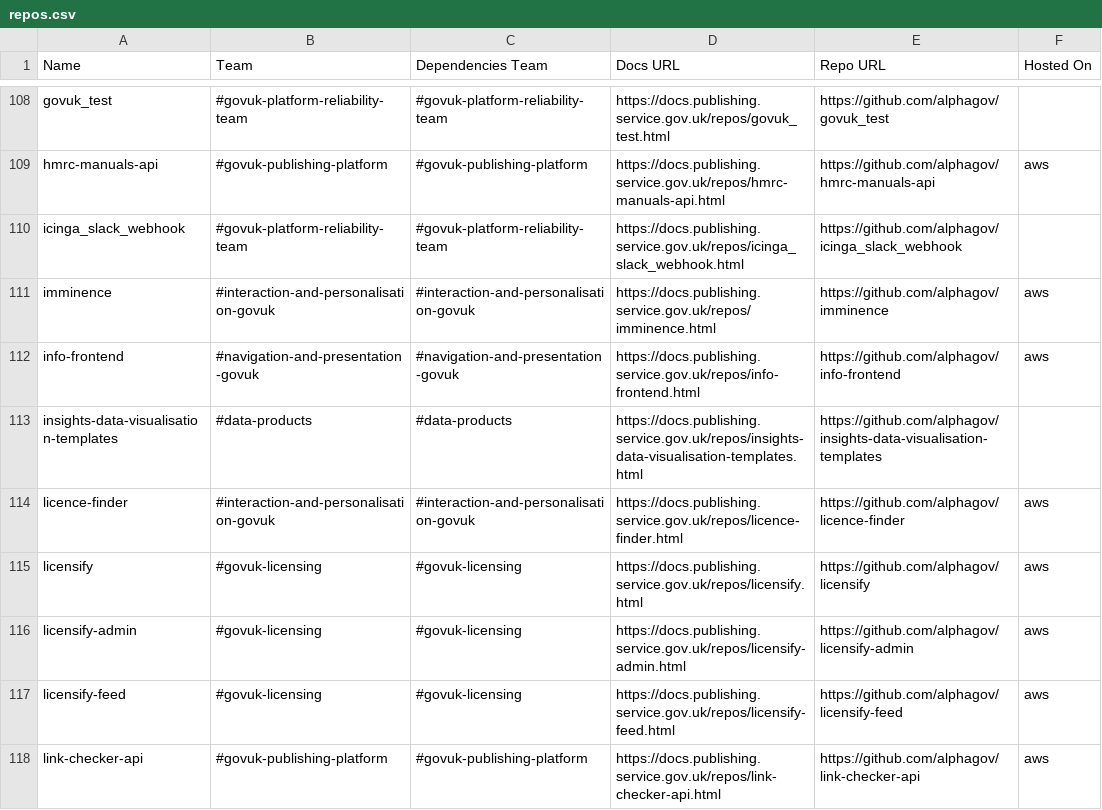
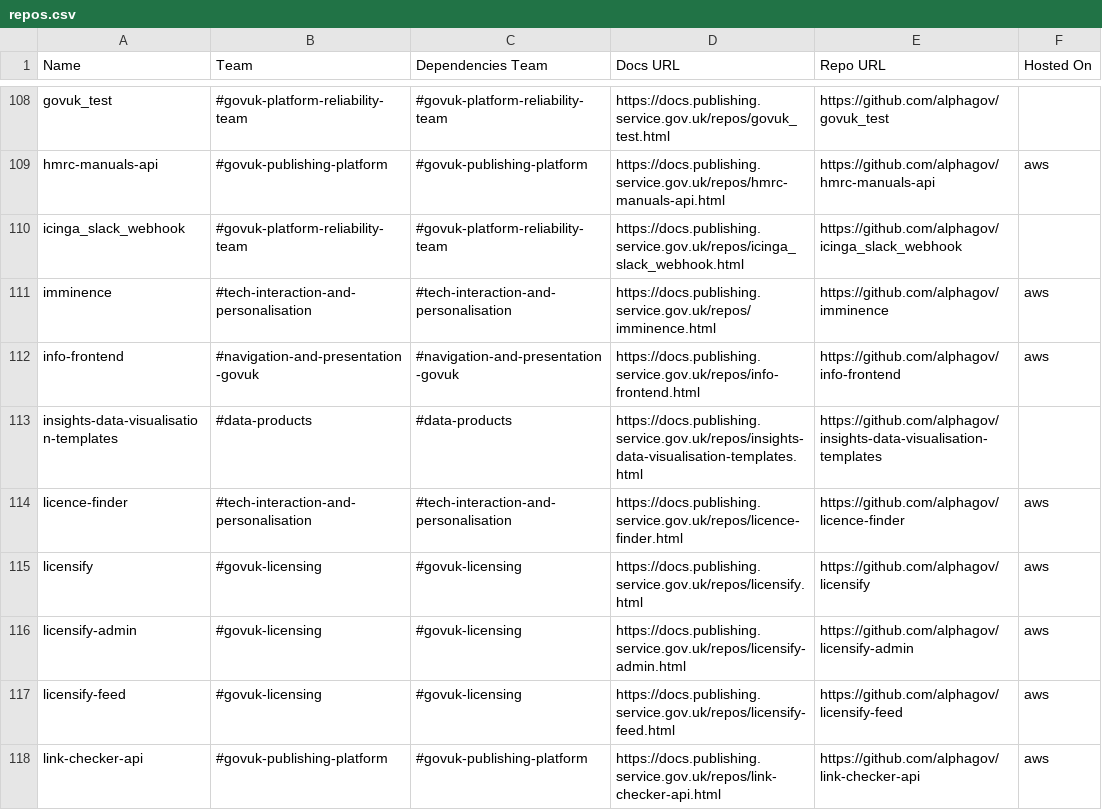
Before and after one commit to alphagov/govuk-developer-docs, a CSV file: repos.csv, drawn as a sheet; only a part is shown, gaps mark what is left out; the diff covers the shown part only.

```diff
--- a/repos.csv
+++ b/repos.csv
@@ -110,6 +110,6 @@ hmrc-manuals-api,#govuk-publishing-platform,#govuk-publishing-platform,https://d
 icinga_slack_webhook,#govuk-platform-reliability-team,#govuk-platform-reliability-team,https://docs.publishing.service.gov.uk/repos/icinga_slack_webhook.html,https://github.com/alphagov/icinga_slack_webhook,
-imminence,#interaction-and-personalisation-govuk,#interaction-and-personalisation-govuk,https://docs.publishing.service.gov.uk/repos/imminence.html,https://github.com/alphagov/imminence,aws
+imminence,#tech-interaction-and-personalisation,#tech-interaction-and-personalisation,https://docs.publishing.service.gov.uk/repos/imminence.html,https://github.com/alphagov/imminence,aws
 info-frontend,#navigation-and-presentation-govuk,#navigation-and-presentation-govuk,https://docs.publishing.service.gov.uk/repos/info-frontend.html,https://github.com/alphagov/info-frontend,aws
 insights-data-visualisation-templates,#data-products,#data-products,https://docs.publishing.service.gov.uk/repos/insights-data-visualisation-templates.html,https://github.com/alphagov/insights-data-visualisation-templates,
-licence-finder,#interaction-and-personalisation-govuk,#interaction-and-personalisation-govuk,https://docs.publishing.service.gov.uk/repos/licence-finder.html,https://github.com/alphagov/licence-finder,aws
+licence-finder,#tech-interaction-and-personalisation,#tech-interaction-and-personalisation,https://docs.publishing.service.gov.uk/repos/licence-finder.html,https://github.com/alphagov/licence-finder,aws
 licensify,#govuk-licensing,#govuk-licensing,https://docs.publishing.service.gov.uk/repos/licensify.html,https://github.com/alphagov/licensify,aws
```
Also changed, not shown: 20 edited cells elsewhere in this file, apps.csv, document-types.csv, 36 other files.
